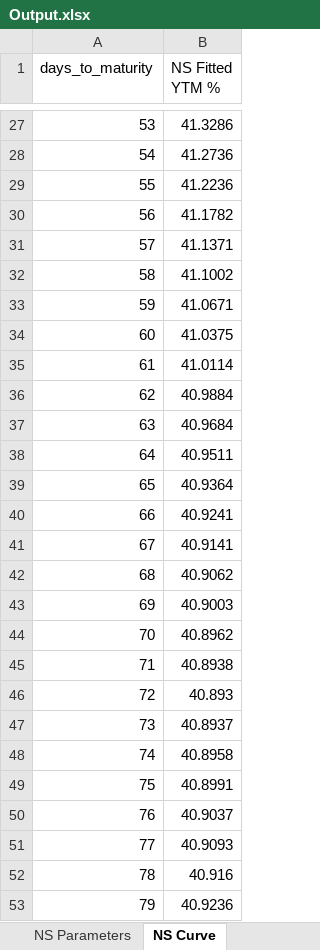
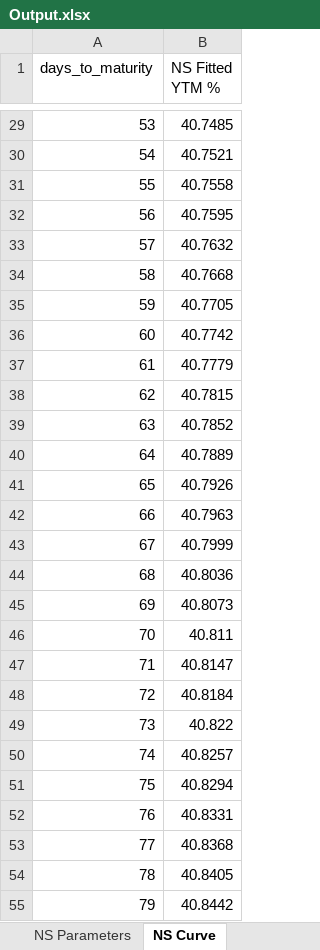
Before and after one commit to khashX/Risk_Free_Rate, an Excel workbook: Output.xlsx, sheet NS Curve, drawn as a sheet; only a part is shown, gaps mark what is left out; values as stored, in another font and other column widths than the file's, no borders; addresses are those after the commit; the diff covers the shown part only; the diff names each change by its address in the sheet, - before the commit and + after, or states it on an @@ line.

```diff
--- a/Output.xlsx (sheet NS Curve)
+++ b/Output.xlsx (sheet NS Curve)
-B29 (NS Fitted YTM %): 41.3286
+B29 (NS Fitted YTM %): 40.7485
-B30 (NS Fitted YTM %): 41.2736
+B30 (NS Fitted YTM %): 40.7521
-B31 (NS Fitted YTM %): 41.2236
+B31 (NS Fitted YTM %): 40.7558
-B32 (NS Fitted YTM %): 41.1782
+B32 (NS Fitted YTM %): 40.7595
-B33 (NS Fitted YTM %): 41.1371
+B33 (NS Fitted YTM %): 40.7632
-B34 (NS Fitted YTM %): 41.1002
+B34 (NS Fitted YTM %): 40.7668
-B35 (NS Fitted YTM %): 41.0671
+B35 (NS Fitted YTM %): 40.7705
-B36 (NS Fitted YTM %): 41.0375
+B36 (NS Fitted YTM %): 40.7742
-B37 (NS Fitted YTM %): 41.0114
+B37 (NS Fitted YTM %): 40.7779
-B38 (NS Fitted YTM %): 40.9884
+B38 (NS Fitted YTM %): 40.7815
-B39 (NS Fitted YTM %): 40.9684
+B39 (NS Fitted YTM %): 40.7852
-B40 (NS Fitted YTM %): 40.9511
+B40 (NS Fitted YTM %): 40.7889
-B41 (NS Fitted YTM %): 40.9364
+B41 (NS Fitted YTM %): 40.7926
-B42 (NS Fitted YTM %): 40.9241
+B42 (NS Fitted YTM %): 40.7963
-B43 (NS Fitted YTM %): 40.9141
+B43 (NS Fitted YTM %): 40.7999
-B44 (NS Fitted YTM %): 40.9062
+B44 (NS Fitted YTM %): 40.8036
-B45 (NS Fitted YTM %): 40.9003
+B45 (NS Fitted YTM %): 40.8073
-B46 (NS Fitted YTM %): 40.8962
+B46 (NS Fitted YTM %): 40.811
-B47 (NS Fitted YTM %): 40.8938
+B47 (NS Fitted YTM %): 40.8147
-B48 (NS Fitted YTM %): 40.893
+B48 (NS Fitted YTM %): 40.8184
-B49 (NS Fitted YTM %): 40.8937
+B49 (NS Fitted YTM %): 40.822
-B50 (NS Fitted YTM %): 40.8958
+B50 (NS Fitted YTM %): 40.8257
-B51 (NS Fitted YTM %): 40.8991
+B51 (NS Fitted YTM %): 40.8294
-B52 (NS Fitted YTM %): 40.9037
+B52 (NS Fitted YTM %): 40.8331
-B53 (NS Fitted YTM %): 40.9093
+B53 (NS Fitted YTM %): 40.8368
-B54 (NS Fitted YTM %): 40.916
+B54 (NS Fitted YTM %): 40.8405
-B55 (NS Fitted YTM %): 40.9236
+B55 (NS Fitted YTM %): 40.8442
```
Also changed, not shown: 2 added rows, 2 removed rows and 903 edited cells elsewhere in this sheet, sheet Clean Data, sheet Linear Curve, sheet Risk-Free Rates, sheet NS Parameters, charts or pictures, 1 other file.
